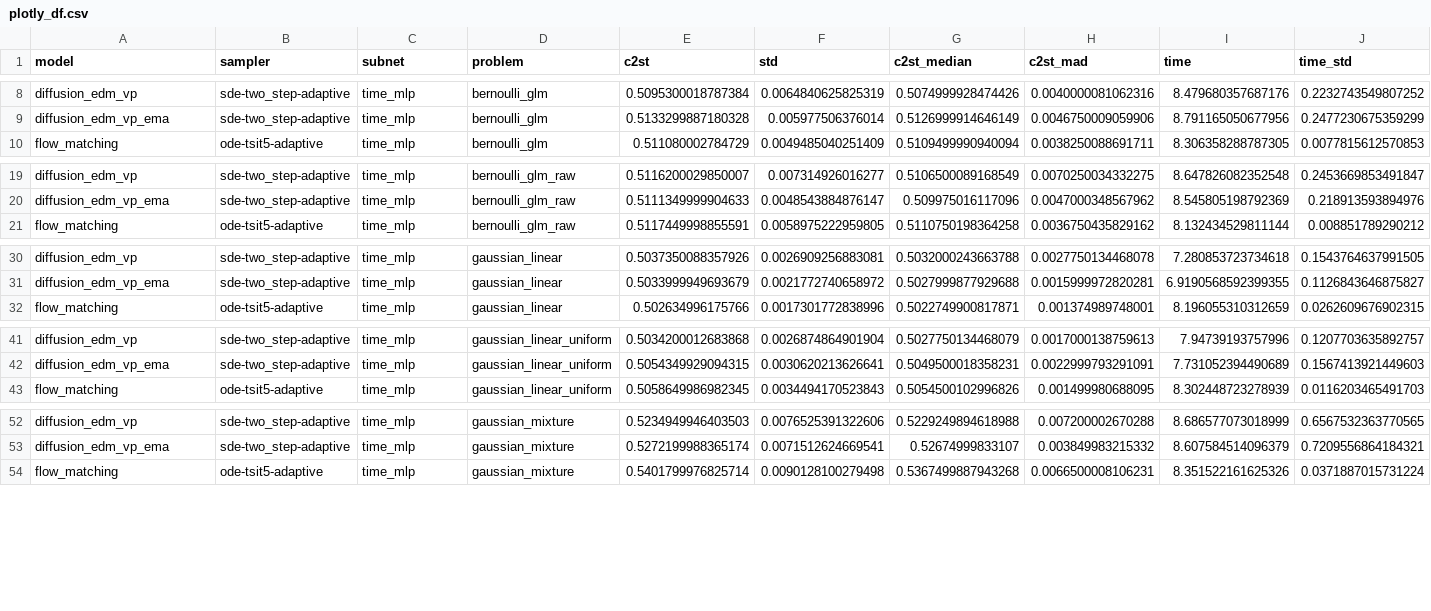
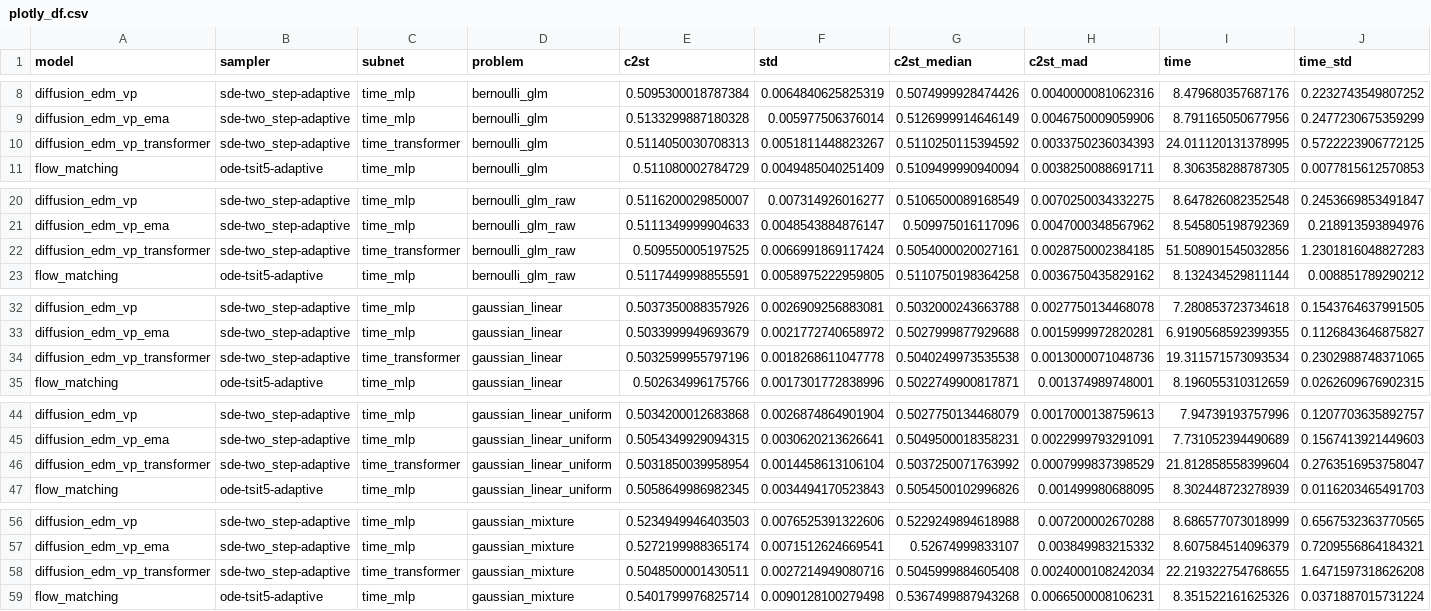
Before and after one commit to bayesflow-org/diffusion-experiments, a CSV file: case_study1/plots/plotly_df.csv, drawn as a sheet; only a part is shown, gaps mark what is left out; the diff covers the shown part only; the diff names each change by its address in the sheet, - before the commit and + after, or states it on an @@ line.

Commit message:
update case study 1

```diff
--- a/case_study1/plots/plotly_df.csv
+++ b/case_study1/plots/plotly_df.csv
+row 10: diffusion_edm_vp_transformer | sde-two_step-adaptive | time_transformer | bernoulli_glm | 0.5114050030708313 | 0.0051811448823267 | 0.5110250115394592 | 0.0033750236034393 | 24.011120131378995 | 0.5722223906772125
+row 22: diffusion_edm_vp_transformer | sde-two_step-adaptive | time_transformer | bernoulli_glm_raw | 0.509550005197525 | 0.0066991869117424 | 0.5054000020027161 | 0.0028750002384185 | 51.508901545032856 | 1.2301816048827283
+row 34: diffusion_edm_vp_transformer | sde-two_step-adaptive | time_transformer | gaussian_linear | 0.5032599955797196 | 0.0018268611047778 | 0.5040249973535538 | 0.0013000071048736 | 19.311571573093534 | 0.2302988748371065
+row 46: diffusion_edm_vp_transformer | sde-two_step-adaptive | time_transformer | gaussian_linear_uniform | 0.5031850039958954 | 0.0014458613106104 | 0.5037250071763992 | 0.0007999837398529 | 21.812858558399604 | 0.2763516953758047
+row 58: diffusion_edm_vp_transformer | sde-two_step-adaptive | time_transformer | gaussian_mixture | 0.5048500001430511 | 0.0027214949080716 | 0.5045999884605408 | 0.0024000108242034 | 22.219322754768655 | 1.6471597318626208
```
Also changed, not shown: 5 added rows elsewhere in this file, 22 other files.
